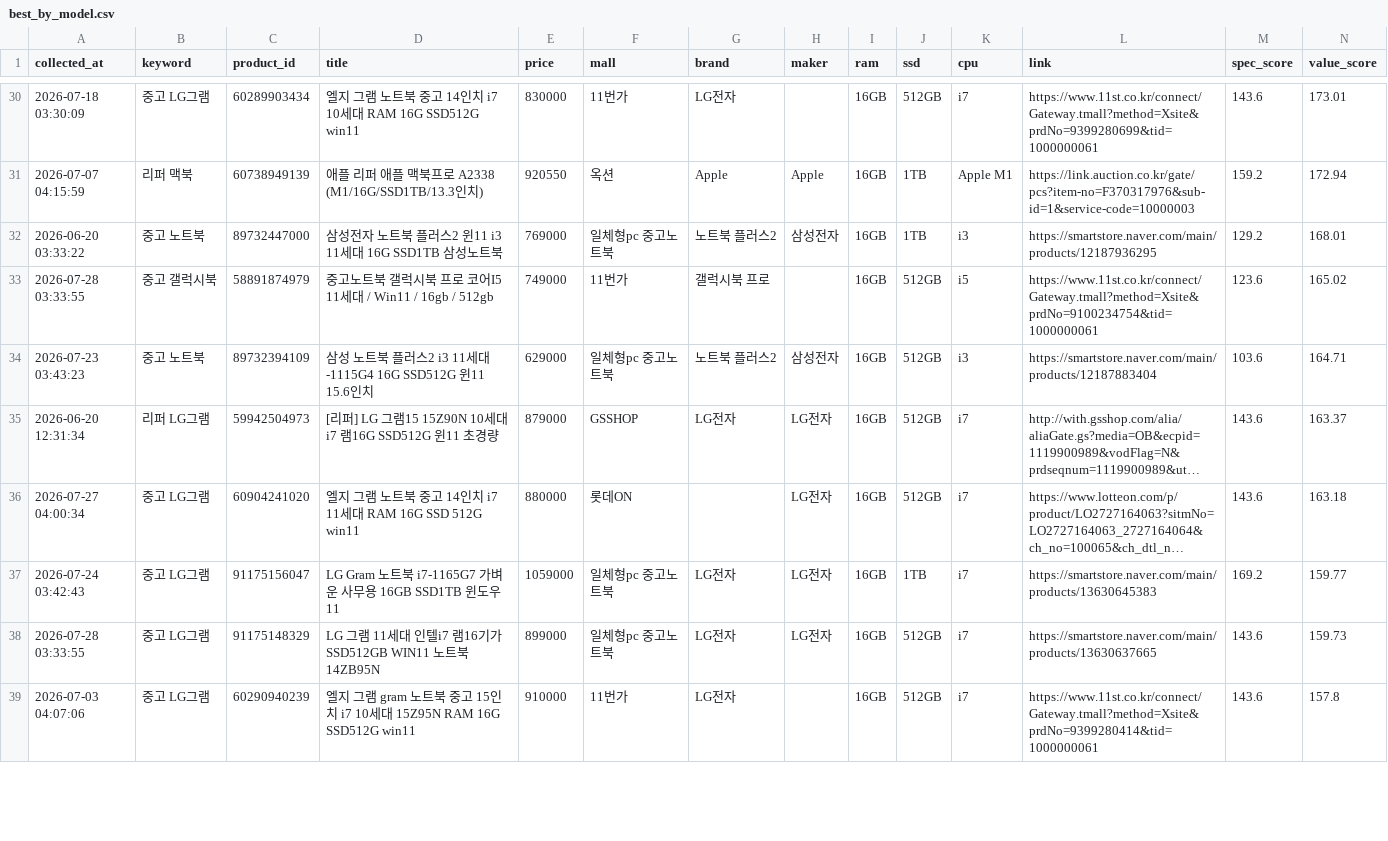
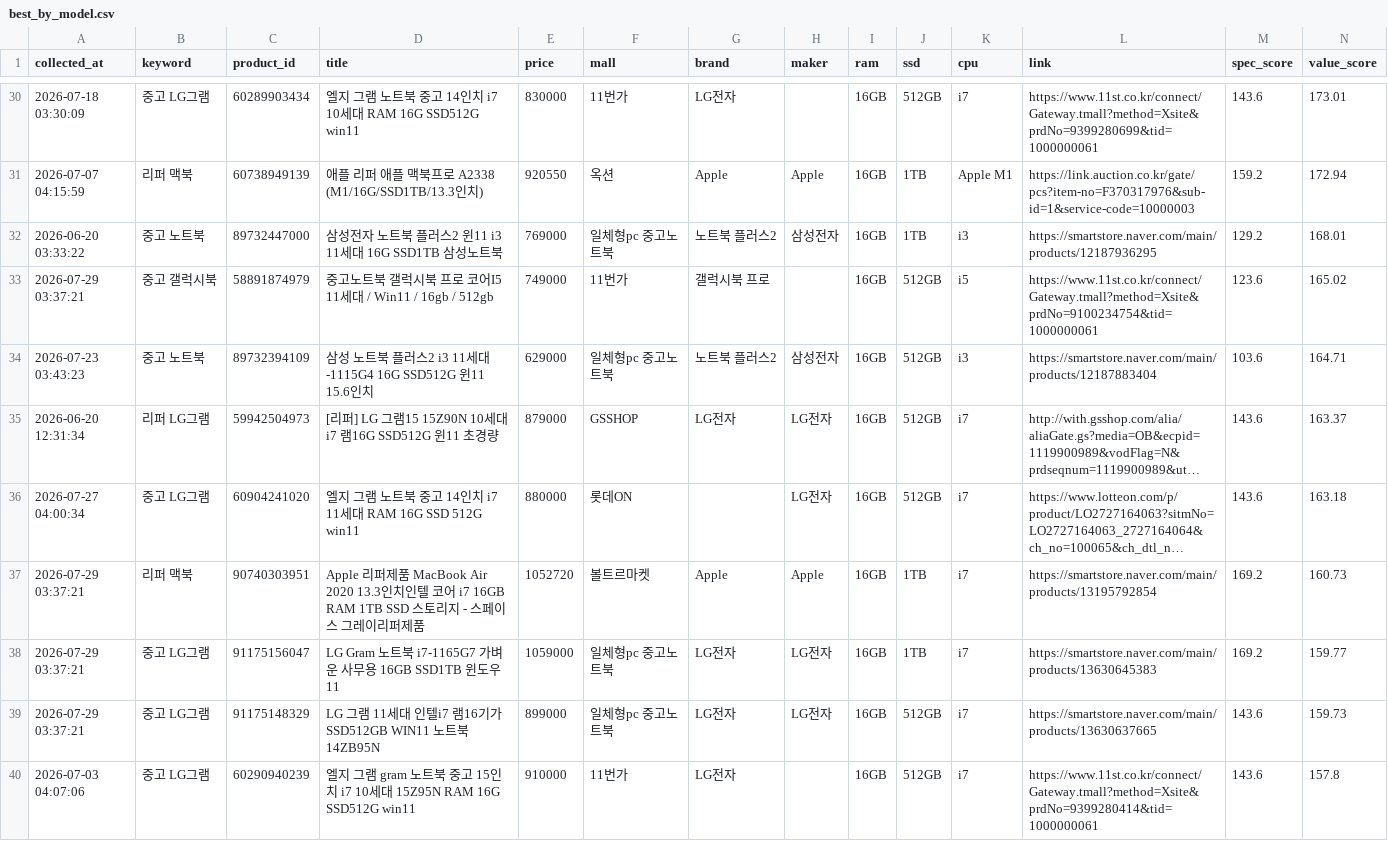
Before and after one commit to yunhappa/refurb-laptop-tracker, a CSV file: best_by_model.csv, drawn as a sheet; only a part is shown, gaps mark what is left out; long unchanged cells end in …; addresses are those after the commit; rows hold the shown columns only; the diff covers the shown part only; the diff names each change by its address in the sheet, - before the commit and + after, or states it on an @@ line.

```diff
--- a/best_by_model.csv
+++ b/best_by_model.csv
-A33 (collected_at): 2026-07-28 03:33:55
+A33 (collected_at): 2026-07-29 03:37:21
+row 37: 2026-07-29 03:37:21 | 리퍼 맥북 | 90740303951 | Apple 리퍼제품 MacBook Air 2020 13.3인치인텔 코어 i7 16GB RAM 1TB SSD 스토리지 - 스페이스 그레이리퍼제품 | 1052720 | 볼트르마켓 | Apple | Apple | 16GB | 1TB | i7 | https://smartstore.naver.com/main/products/13195792854 | 169.2 | 160.73
-A38 (collected_at): 2026-07-24 03:42:43
+A38 (collected_at): 2026-07-29 03:37:21
-A39 (collected_at): 2026-07-28 03:33:55
+A39 (collected_at): 2026-07-29 03:37:21
```
Also changed, not shown: 1 removed row and 20 edited cells elsewhere in this file, buy_timing_result.csv, candidate_products.csv, 3 other files.
